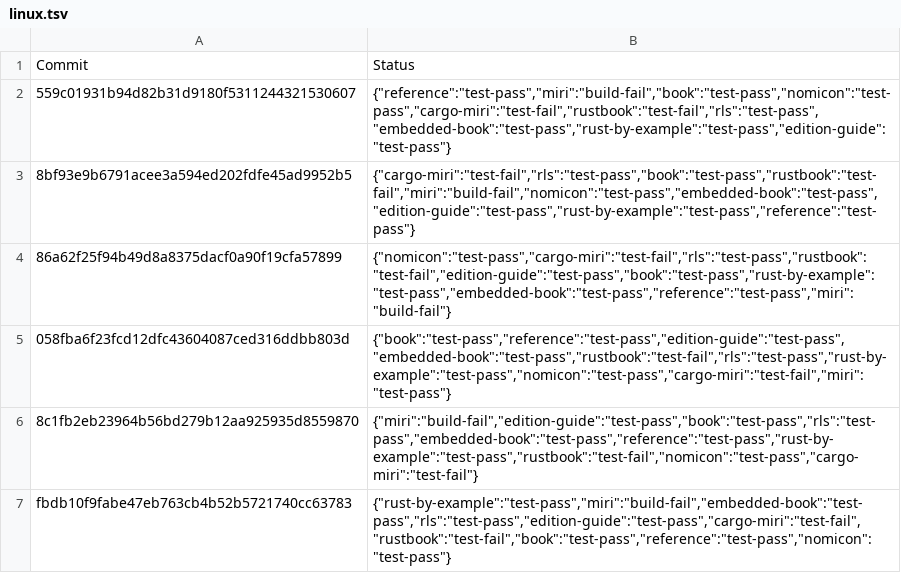
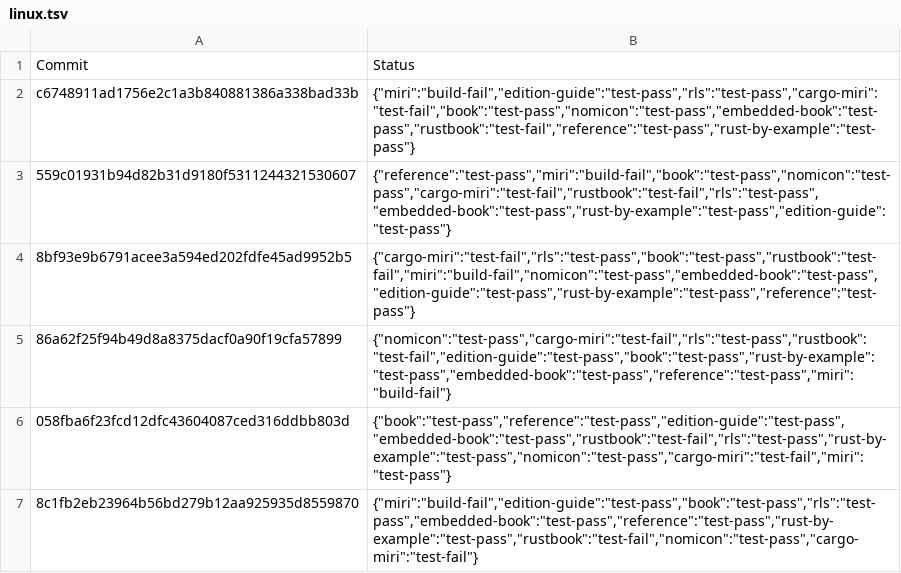
Before and after one commit to rust-lang-nursery/rust-toolstate, a TSV file: history/linux.tsv, drawn as a sheet; only a part is shown; the shorter side is filled out with more unchanged rows; the diff names each change by its address in the sheet, - before the commit and + after, or states it on an @@ line.

Commit message:
(linux CI update)

```diff
--- a/history/linux.tsv
+++ b/history/linux.tsv
+row 2: c6748911ad1756e2c1a3b840881386a338bad33b | {"miri":"build-fail","edition-guide":"test-pass","rls":"test-pass","cargo-miri":"test-fail","book":"test-pass","nomicon":"test-pass","embedded-book":"test-pass","rustbook":"test-fail","reference":"test-pass","rust-by-example":"test-pass"}
```
